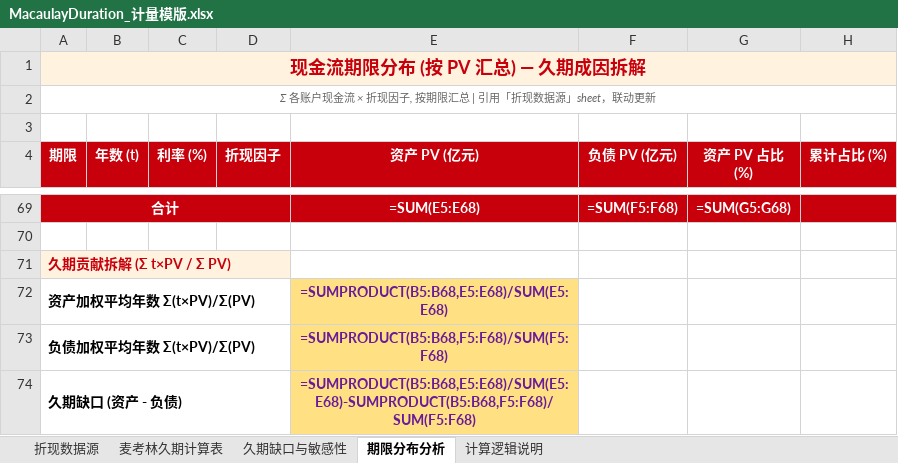
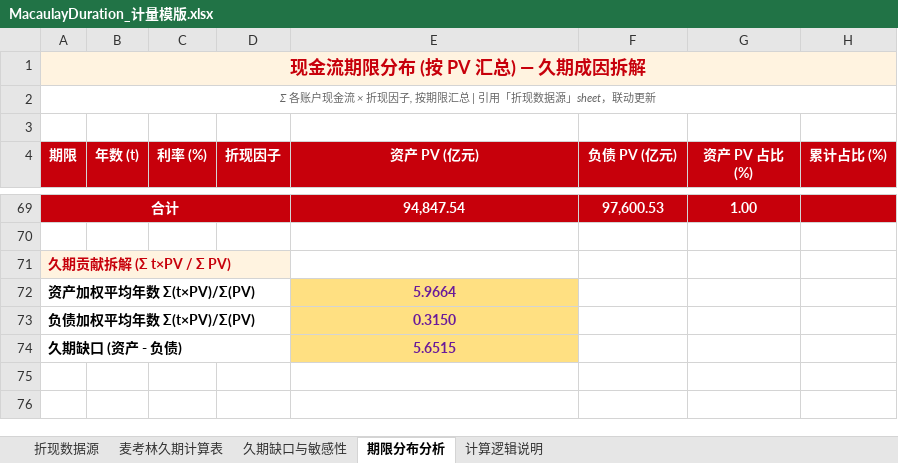
Before and after one commit to ZhangHanghang123/PRCP, an Excel workbook: docs/v2/MacaulayDuration_计量模版.xlsx, sheet 期限分布分析, drawn as a sheet; only a part is shown, gaps mark what is left out; values as stored, in another font and other column widths than the file's, no borders; formulas without a stored value are shown as written; the diff covers the shown part only; the diff names each change by its address in the sheet, - before the commit and + after, or states it on an @@ line.

```diff
--- a/docs/v2/MacaulayDuration_计量模版.xlsx (sheet 期限分布分析)
+++ b/docs/v2/MacaulayDuration_计量模版.xlsx (sheet 期限分布分析)
-E69 (资产 PV (亿元)): =SUM(E5:E68)
+E69 (资产 PV (亿元)): 94,847.54
-F69 (负债 PV (亿元)): =SUM(F5:F68)
+F69 (负债 PV (亿元)): 97,600.53
-G69 (资产 PV 占比 (%)): =SUM(G5:G68)
+G69 (资产 PV 占比 (%)): 1.00
-E72 (资产 PV (亿元)): =SUMPRODUCT(B5:B68,E5:E68)/SUM(E5:E68)
+E72 (资产 PV (亿元)): 5.9664
-E73 (资产 PV (亿元)): =SUMPRODUCT(B5:B68,F5:F68)/SUM(F5:F68)
+E73 (资产 PV (亿元)): 0.3150
-E74 (资产 PV (亿元)): =SUMPRODUCT(B5:B68,E5:E68)/SUM(E5:E68)-SUMPRODUCT(B5:B68,F5:F68)/SUM(F5:F68)
+E74 (资产 PV (亿元)): 5.6515
```
Also changed, not shown: 64 added rows and 64 removed rows elsewhere in this sheet, sheet 麦考林久期计算表, sheet 折现数据源, sheet 久期缺口与敏感性, 18 other files.
